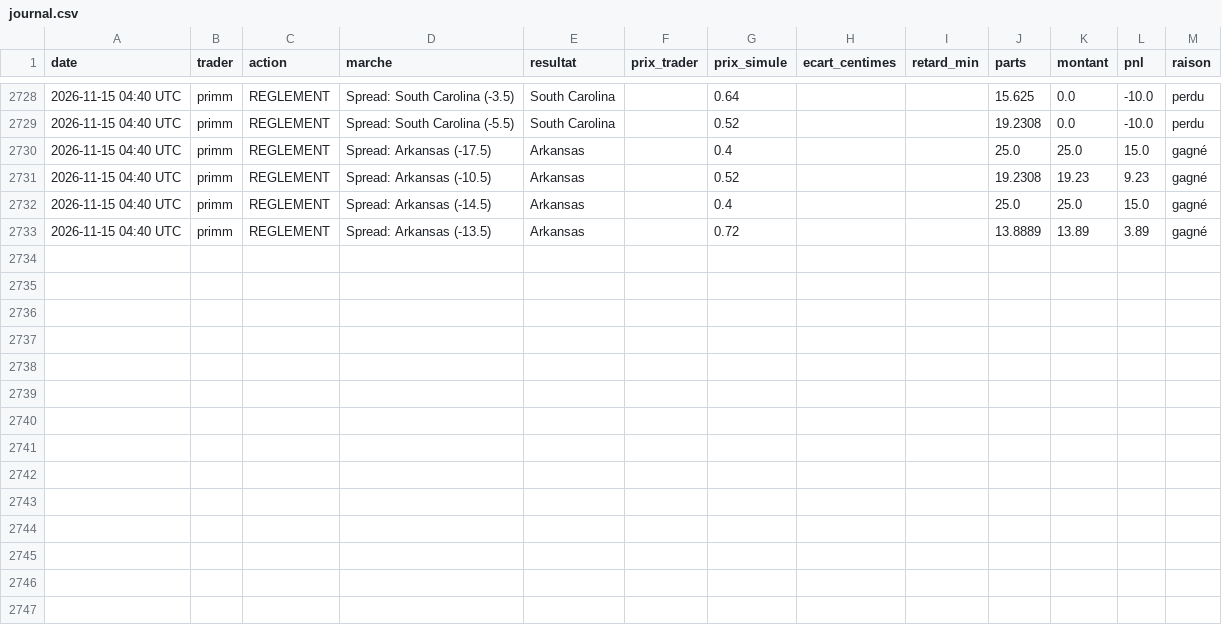
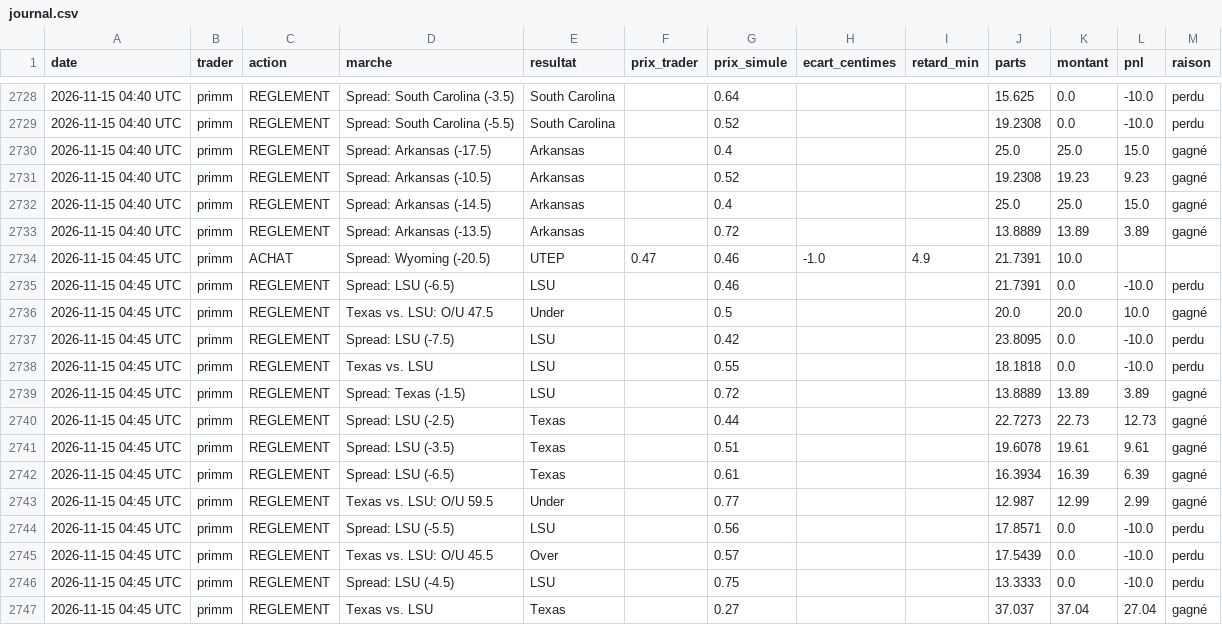
Before and after one commit to matusalem001/copytrade-sim, a CSV file: data/journal.csv, drawn as a sheet; only a part is shown, gaps mark what is left out; the diff names each change by its address in the sheet, - before the commit and + after, or states it on an @@ line.

```diff
--- a/data/journal.csv
+++ b/data/journal.csv
+row 2734: 2026-11-15 04:45 UTC | primm | ACHAT | Spread: Wyoming (-20.5) | UTEP | 0.47 | 0.46 | -1.0 | 4.9 | 21.7391 | 10.0
+row 2735: 2026-11-15 04:45 UTC | primm | REGLEMENT | Spread: LSU (-6.5) | LSU |  | 0.46 |  |  | 21.7391 | 0.0 | -10.0 | perdu
+row 2736: 2026-11-15 04:45 UTC | primm | REGLEMENT | Texas vs. LSU: O/U 47.5 | Under |  | 0.5 |  |  | 20.0 | 20.0 | 10.0 | gagné
+row 2737: 2026-11-15 04:45 UTC | primm | REGLEMENT | Spread: LSU (-7.5) | LSU |  | 0.42 |  |  | 23.8095 | 0.0 | -10.0 | perdu
+row 2738: 2026-11-15 04:45 UTC | primm | REGLEMENT | Texas vs. LSU | LSU |  | 0.55 |  |  | 18.1818 | 0.0 | -10.0 | perdu
+row 2739: 2026-11-15 04:45 UTC | primm | REGLEMENT | Spread: Texas (-1.5) | LSU |  | 0.72 |  |  | 13.8889 | 13.89 | 3.89 | gagné
+row 2740: 2026-11-15 04:45 UTC | primm | REGLEMENT | Spread: LSU (-2.5) | Texas |  | 0.44 |  |  | 22.7273 | 22.73 | 12.73 | gagné
+row 2741: 2026-11-15 04:45 UTC | primm | REGLEMENT | Spread: LSU (-3.5) | Texas |  | 0.51 |  |  | 19.6078 | 19.61 | 9.61 | gagné
+row 2742: 2026-11-15 04:45 UTC | primm | REGLEMENT | Spread: LSU (-6.5) | Texas |  | 0.61 |  |  | 16.3934 | 16.39 | 6.39 | gagné
+row 2743: 2026-11-15 04:45 UTC | primm | REGLEMENT | Texas vs. LSU: O/U 59.5 | Under |  | 0.77 |  |  | 12.987 | 12.99 | 2.99 | gagné
+row 2744: 2026-11-15 04:45 UTC | primm | REGLEMENT | Spread: LSU (-5.5) | LSU |  | 0.56 |  |  | 17.8571 | 0.0 | -10.0 | perdu
+row 2745: 2026-11-15 04:45 UTC | primm | REGLEMENT | Texas vs. LSU: O/U 45.5 | Over |  | 0.57 |  |  | 17.5439 | 0.0 | -10.0 | perdu
+row 2746: 2026-11-15 04:45 UTC | primm | REGLEMENT | Spread: LSU (-4.5) | LSU |  | 0.75 |  |  | 13.3333 | 0.0 | -10.0 | perdu
+row 2747: 2026-11-15 04:45 UTC | primm | REGLEMENT | Texas vs. LSU | Texas |  | 0.27 |  |  | 37.037 | 37.04 | 27.04 | gagné
```
Also changed, not shown: 3 other files.
